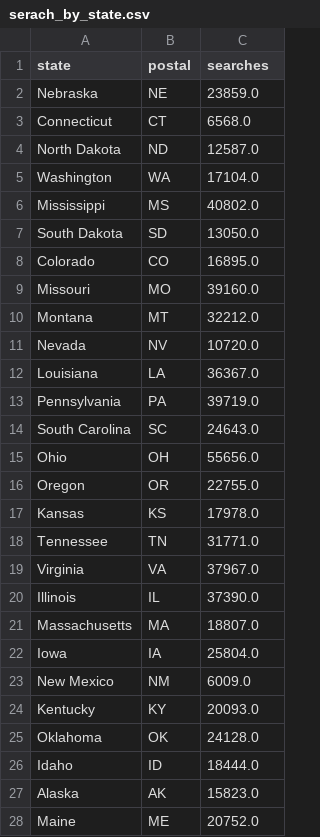
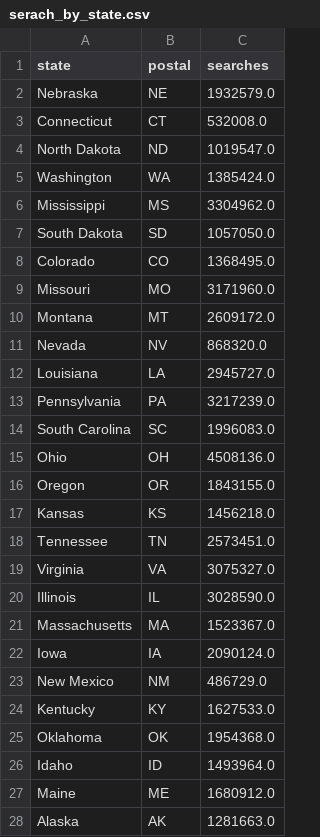
Before and after one commit to ermiasgelgaga/Google-Health-Search-Project, a CSV file: Data/database/load_in_to_db/serach_by_state.csv, drawn as a sheet; only a part is shown; the diff covers the shown part only.

```diff
--- a/Data/database/load_in_to_db/serach_by_state.csv
+++ b/Data/database/load_in_to_db/serach_by_state.csv
@@ -1,28 +1,28 @@
 state,postal,searches
-Nebraska,NE,23859.0
-Connecticut,CT,6568.0
-North Dakota,ND,12587.0
-Washington,WA,17104.0
-Mississippi,MS,40802.0
-South Dakota,SD,13050.0
-Colorado,CO,16895.0
-Missouri,MO,39160.0
-Montana,MT,32212.0
-Nevada,NV,10720.0
-Louisiana,LA,36367.0
-Pennsylvania,PA,39719.0
-South Carolina,SC,24643.0
-Ohio,OH,55656.0
-Oregon,OR,22755.0
-Kansas,KS,17978.0
-Tennessee,TN,31771.0
-Virginia,VA,37967.0
-Illinois,IL,37390.0
-Massachusetts,MA,18807.0
-Iowa,IA,25804.0
-New Mexico,NM,6009.0
-Kentucky,KY,20093.0
-Oklahoma,OK,24128.0
-Idaho,ID,18444.0
-Alaska,AK,15823.0
-Maine,ME,20752.0
+Nebraska,NE,1932579.0
+Connecticut,CT,532008.0
+North Dakota,ND,1019547.0
+Washington,WA,1385424.0
+Mississippi,MS,3304962.0
+South Dakota,SD,1057050.0
+Colorado,CO,1368495.0
+Missouri,MO,3171960.0
+Montana,MT,2609172.0
+Nevada,NV,868320.0
+Louisiana,LA,2945727.0
+Pennsylvania,PA,3217239.0
+South Carolina,SC,1996083.0
+Ohio,OH,4508136.0
+Oregon,OR,1843155.0
+Kansas,KS,1456218.0
+Tennessee,TN,2573451.0
+Virginia,VA,3075327.0
+Illinois,IL,3028590.0
+Massachusetts,MA,1523367.0
+Iowa,IA,2090124.0
+New Mexico,NM,486729.0
+Kentucky,KY,1627533.0
+Oklahoma,OK,1954368.0
+Idaho,ID,1493964.0
+Maine,ME,1680912.0
+Alaska,AK,1281663.0
```
Also changed, not shown: 18 edited cells elsewhere in this file, Data/database/load_in_to_db/serach_by_city.csv, 3 other files.
